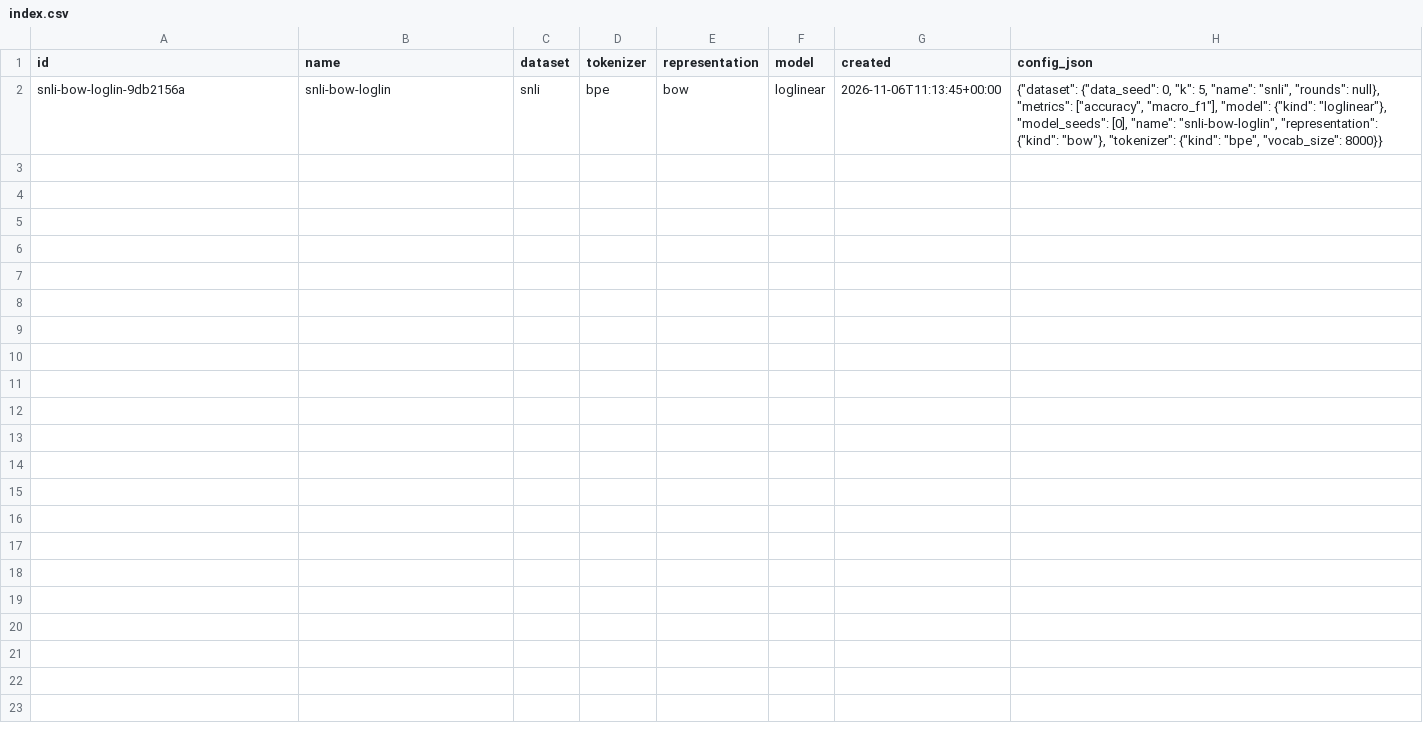
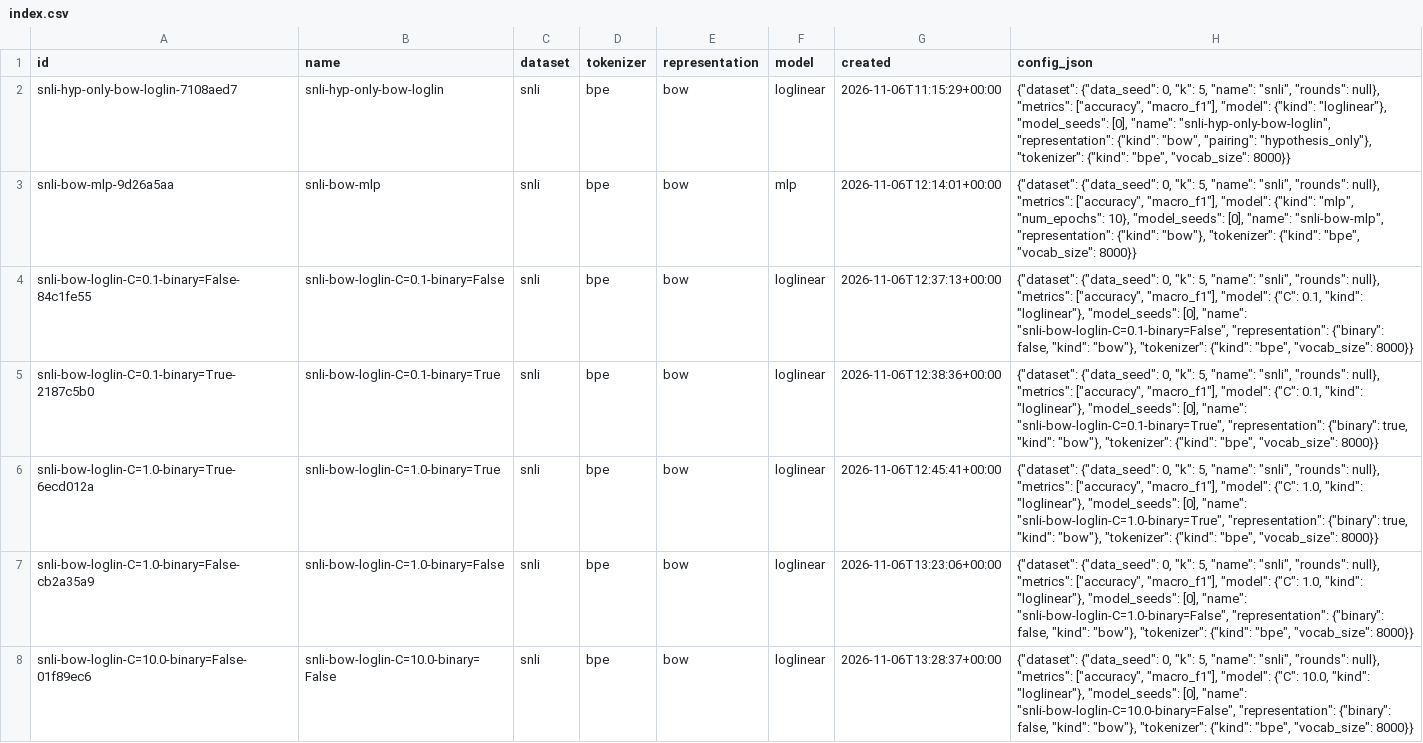
Before and after one commit to neelshahx/nlp1-2026, a CSV file: results/index.csv, drawn as a sheet; only a part is shown; the diff covers the shown part only.

Commit message:
incremental results

```diff
--- a/results/index.csv
+++ b/results/index.csv
@@ -1,2 +1,8 @@
 id,name,dataset,tokenizer,representation,model,created,config_json
-snli-bow-loglin-9db2156a,snli-bow-loglin,snli,bpe,bow,loglinear,2026-11-06T11:13:45+00:00,"{""dataset"": {""data_seed"": 0, ""k"": 5, ""name"": ""snli"", ""rounds"": null}, ""metrics"": [""accuracy"", ""macro_f1""], ""model"": {""kind"": ""loglinear""}, ""model_seeds"": [0], ""name"": ""snli-bow-loglin"", ""representation"": {""kind"": ""bow""}, ""tokenizer"": {""kind"": ""bpe"", ""vocab_size"": 8000}}"
+snli-hyp-only-bow-loglin-7108aed7,snli-hyp-only-bow-loglin,snli,bpe,bow,loglinear,2026-11-06T11:15:29+00:00,"{""dataset"": {""data_seed"": 0, ""k"": 5, ""name"": ""snli"", ""rounds"": null}, ""metrics"": [""accuracy"", ""macro_f1""], ""model"": {""kind"": ""loglinear""}, ""model_seeds"": [0], ""name"": ""snli-hyp-only-bow-loglin"", ""representation"": {""kind"": ""bow"", ""pairing"": ""hypothesis_only""}, ""tokenizer"": {""kind"": ""bpe"", ""vocab_size"": 8000}}"
+snli-bow-mlp-9d26a5aa,snli-bow-mlp,snli,bpe,bow,mlp,2026-11-06T12:14:01+00:00,"{""dataset"": {""data_seed"": 0, ""k"": 5, ""name"": ""snli"", ""rounds"": null}, ""metrics"": [""accuracy"", ""macro_f1""], ""model"": {""kind"": ""mlp"", ""num_epochs"": 10}, ""model_seeds"": [0], ""name"": ""snli-bow-mlp"", ""representation"": {""kind"": ""bow""}, ""tokenizer"": {""kind"": ""bpe"", ""vocab_size"": 8000}}"
+snli-bow-loglin-C=0.1-binary=False-84c1fe55,snli-bow-loglin-C=0.1-binary=False,snli,bpe,bow,loglinear,2026-11-06T12:37:13+00:00,"{""dataset"": {""data_seed"": 0, ""k"": 5, ""name"": ""snli"", ""rounds"": null}, ""metrics"": [""accuracy"", ""macro_f1""], ""model"": {""C"": 0.1, ""kind"": ""loglinear""}, ""model_seeds"": [0], ""name"": ""snli-bow-loglin-C=0.1-binary=False"", ""representation"": {""binary"": false, ""kind"": ""bow""}, ""tokenizer"": {""kind"": ""bpe"", ""vocab_size"": 8000}}"
+snli-bow-loglin-C=0.1-binary=True-2187c5b0,snli-bow-loglin-C=0.1-binary=True,snli,bpe,bow,loglinear,2026-11-06T12:38:36+00:00,"{""dataset"": {""data_seed"": 0, ""k"": 5, ""name"": ""snli"", ""rounds"": null}, ""metrics"": [""accuracy"", ""macro_f1""], ""model"": {""C"": 0.1, ""kind"": ""loglinear""}, ""model_seeds"": [0], ""name"": ""snli-bow-loglin-C=0.1-binary=True"", ""representation"": {""binary"": true, ""kind"": ""bow""}, ""tokenizer"": {""kind"": ""bpe"", ""vocab_size"": 8000}}"
+snli-bow-loglin-C=1.0-binary=True-6ecd012a,snli-bow-loglin-C=1.0-binary=True,snli,bpe,bow,loglinear,2026-11-06T12:45:41+00:00,"{""dataset"": {""data_seed"": 0, ""k"": 5, ""name"": ""snli"", ""rounds"": null}, ""metrics"": [""accuracy"", ""macro_f1""], ""model"": {""C"": 1.0, ""kind"": ""loglinear""}, ""model_seeds"": [0], ""name"": ""snli-bow-loglin-C=1.0-binary=True"", ""representation"": {""binary"": true, ""kind"": ""bow""}, ""tokenizer"": {""kind"": ""bpe"", ""vocab_size"": 8000}}"
+snli-bow-loglin-C=1.0-binary=False-cb2a35a9,snli-bow-loglin-C=1.0-binary=False,snli,bpe,bow,loglinear,2026-11-06T13:23:06+00:00,"{""dataset"": {""data_seed"": 0, ""k"": 5, ""name"": ""snli"", ""rounds"": null}, ""metrics"": [""accuracy"", ""macro_f1""], ""model"": {""C"": 1.0, ""kind"": ""loglinear""}, ""model_seeds"": [0], ""name"": ""snli-bow-loglin-C=1.0-binary=False"", ""representation"": {""binary"": false, ""kind"": ""bow""}, ""tokenizer"": {""kind"": ""bpe"", ""vocab_size"": 8000}}"
+snli-bow-loglin-C=10.0-binary=False-01f89ec6,snli-bow-loglin-C=10.0-binary=False,snli,bpe,bow,loglinear,2026-11-06T13:28:37+00:00,"{""dataset"": {""data_seed"": 0, ""k"": 5, ""name"": ""snli"", ""rounds"": null}, ""metrics"": [""accuracy"", ""macro_f1""], ""model"": {""C"": 10.0, ""kind"": ""loglinear""}, ""model_seeds"": [0], ""name"": ""snli-bow-loglin-C=10.0-binary=False"", ""representation"": {""binary"": false, ""kind"": ""bow""}, ""tokenizer"": {""kind"": ""bpe"", ""vocab_size"": 8000}}"
```
Also changed, not shown: 6 added rows elsewhere in this file, 29 other files.
